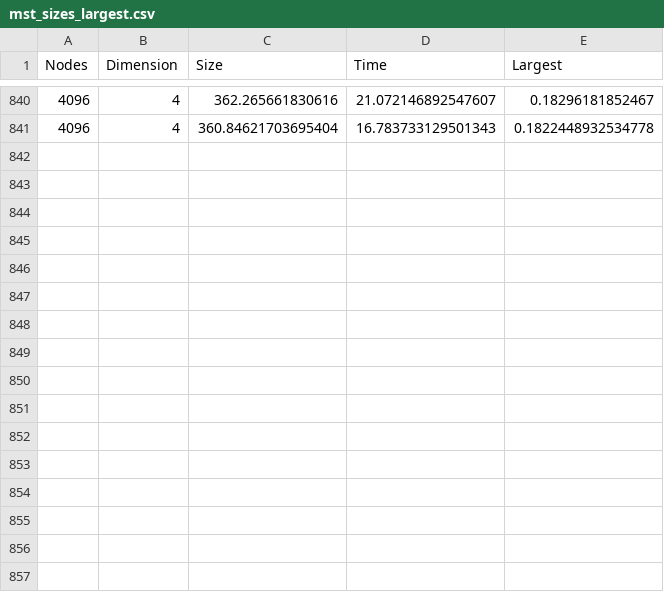
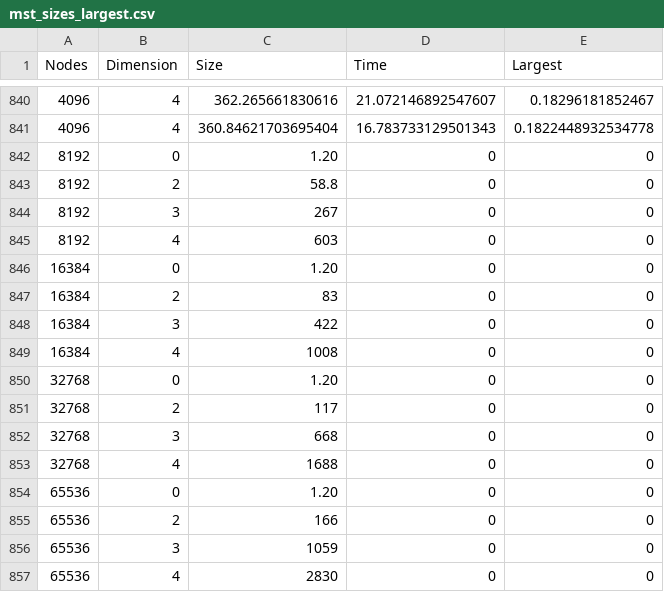
Before and after one commit to ryandkerr/cs124-mst, a CSV file: mst_sizes_largest.csv, drawn as a sheet; only a part is shown, gaps mark what is left out.

```diff
--- a/mst_sizes_largest.csv
+++ b/mst_sizes_largest.csv
@@ -841 +841,17 @@ Nodes,Dimension,Size,Time,Largest
 4096,4,360.84621703695404,16.783733129501343,0.1822448932534778
+8192,0,1.20,0,0
+8192,2,58.8,0,0
+8192,3,267,0,0
+8192,4,603,0,0
+16384,0,1.20,0,0
+16384,2,83,0,0
+16384,3,422,0,0
+16384,4,1008,0,0
+32768,0,1.20,0,0
+32768,2,117,0,0
+32768,3,668,0,0
+32768,4,1688,0,0
+65536,0,1.20,0,0
+65536,2,166,0,0
+65536,3,1059,0,0
+65536,4,2830,0,0
```
Also changed, not shown: 2 other files.
